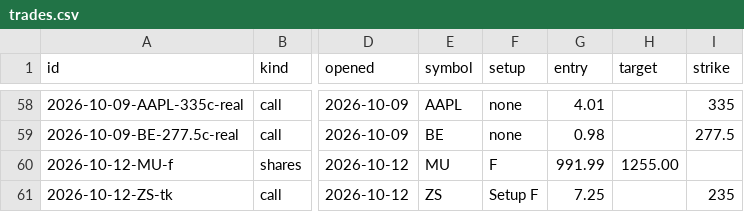
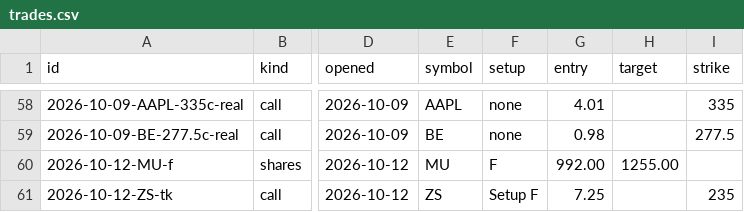
Before and after one commit to ArringtonC/stockcharter-scan, a CSV file: trades.csv, drawn as a sheet; only a part is shown, gaps mark what is left out; the diff names each change by its address in the sheet, - before the commit and + after, or states it on an @@ line.

```diff
--- a/trades.csv
+++ b/trades.csv
-G60 (entry): 991.99
+G60 (entry): 992.00
```
Also changed, not shown: 4 other files.
